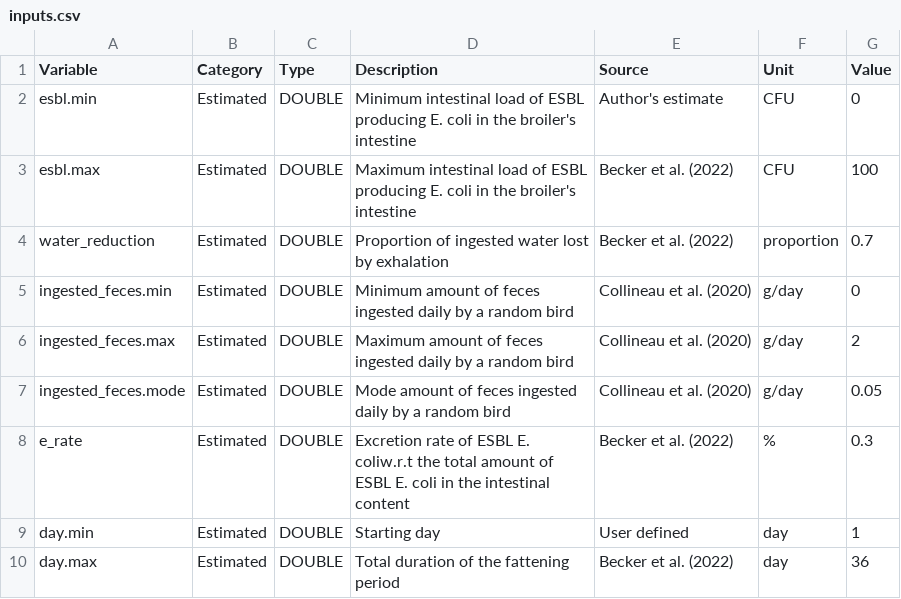
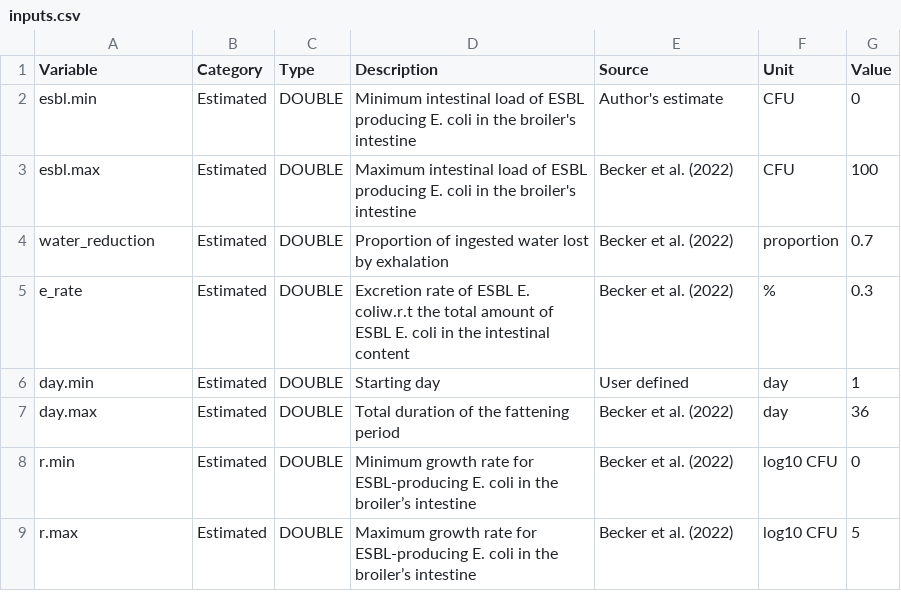
Before and after one commit to ENVIRE-JPIAMR/farm-module, a CSV file: inputs.csv, drawn as a sheet; only a part is shown; the shorter side is filled out with more unchanged rows; the diff names each change by its address in the sheet, - before the commit and + after, or states it on an @@ line.

Commit message:
removed unused inputs

```diff
--- a/inputs.csv
+++ b/inputs.csv
-row 5: ingested_feces.min | Estimated | DOUBLE | Minimum amount of feces ingested daily by a random bird | Collineau et al. (2020) | g/day | 0
-row 6: ingested_feces.max | Estimated | DOUBLE | Maximum amount of feces ingested daily by a random bird | Collineau et al. (2020) | g/day | 2
-row 7: ingested_feces.mode | Estimated | DOUBLE | Mode amount of feces ingested daily by a random bird | Collineau et al. (2020) | g/day | 0.05
```
